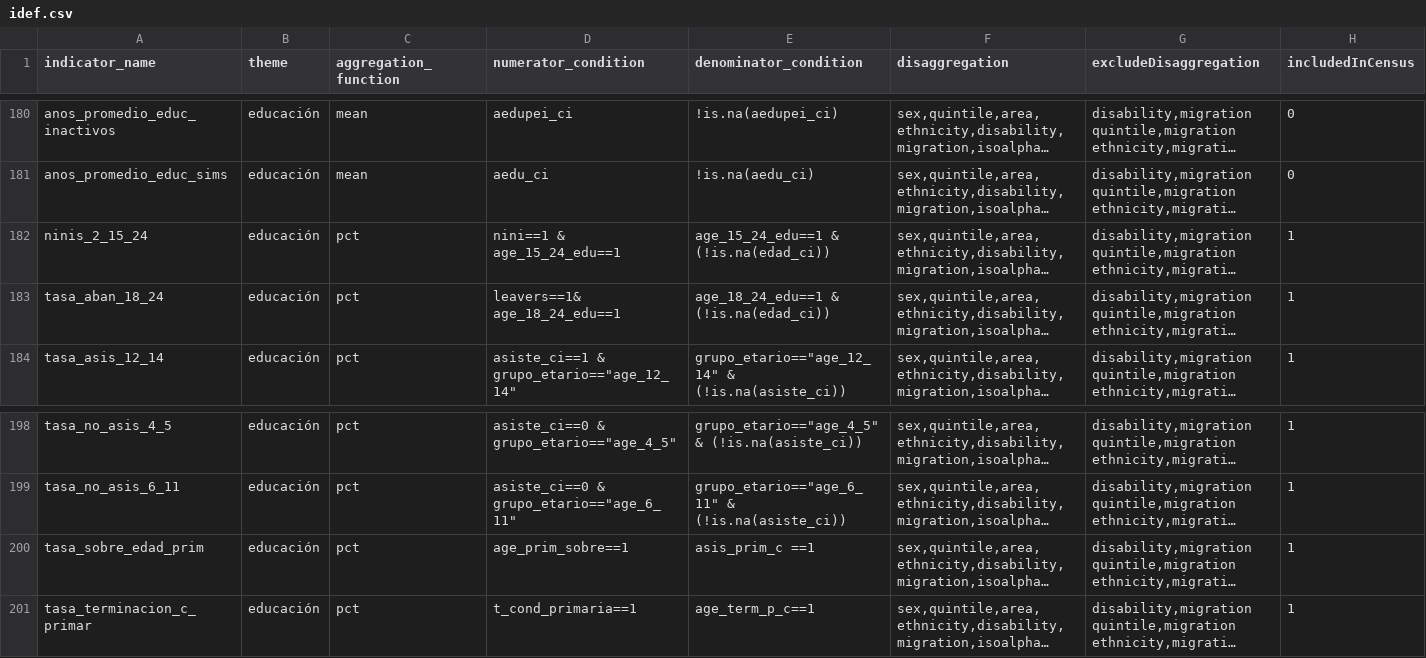
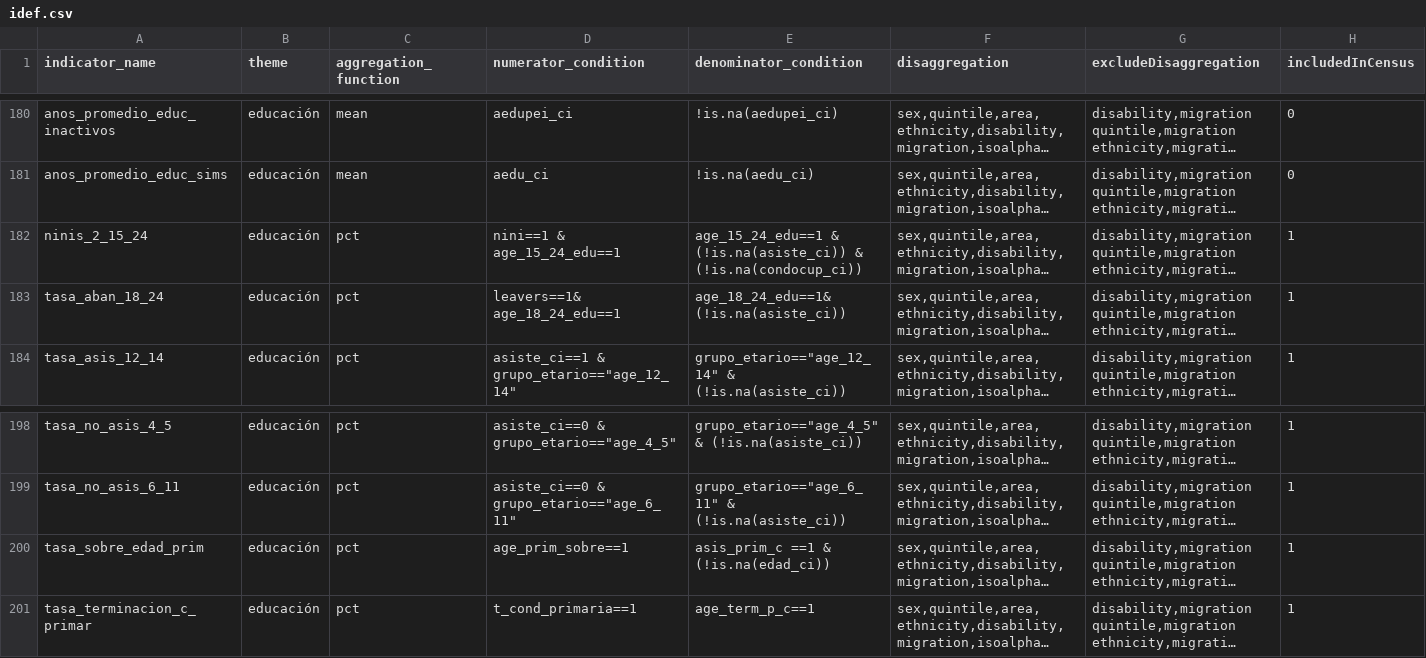
Before and after one commit to BID-DATA/calculo_indicators_R, a CSV file: Inputs/idef.csv, drawn as a sheet; only a part is shown, gaps mark what is left out; long unchanged cells end in …; the diff names each change by its address in the sheet, - before the commit and + after, or states it on an @@ line.

```diff
--- a/Inputs/idef.csv
+++ b/Inputs/idef.csv
-E182 (denominator_condition): age_15_24_edu==1 & (!is.na(edad_ci))
+E182 (denominator_condition): age_15_24_edu==1 & (!is.na(asiste_ci)) & (!is.na(condocup_ci))
-E183 (denominator_condition): age_18_24_edu==1 & (!is.na(edad_ci))
+E183 (denominator_condition): age_18_24_edu==1& (!is.na(asiste_ci))
-E200 (denominator_condition): asis_prim_c ==1
+E200 (denominator_condition): asis_prim_c ==1 & (!is.na(edad_ci))
```
Also changed, not shown: 1 other file.
